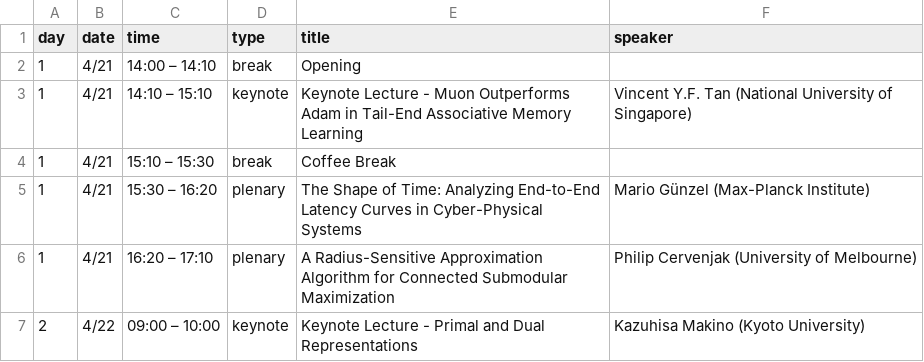
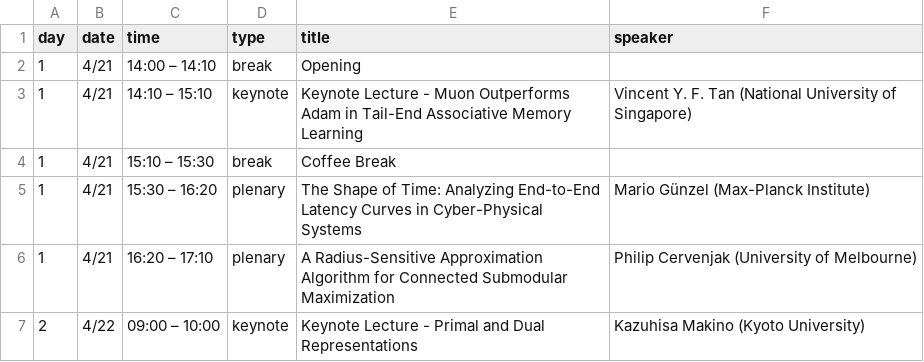
Before and after one commit to NYCU-theory-day/2026-April, a CSV file: data/schedule.csv, drawn as a sheet; only a part is shown.

Commit message:
Fix formatting of speaker name in keynote lecture entry

```diff
--- a/data/schedule.csv
+++ b/data/schedule.csv
@@ -2,3 +2,3 @@ day,date,time,type,title,speaker
 1,4/21,14:00 – 14:10,break,Opening,
-1,4/21,14:10 – 15:10,keynote,Keynote Lecture - Muon Outperforms Adam in Tail-End Associative Memory Learning,Vincent Y.F. Tan (National University of Singapore)
+1,4/21,14:10 – 15:10,keynote,Keynote Lecture - Muon Outperforms Adam in Tail-End Associative Memory Learning,Vincent Y. F. Tan (National University of Singapore)
 1,4/21,15:10 – 15:30,break,Coffee Break,
```
